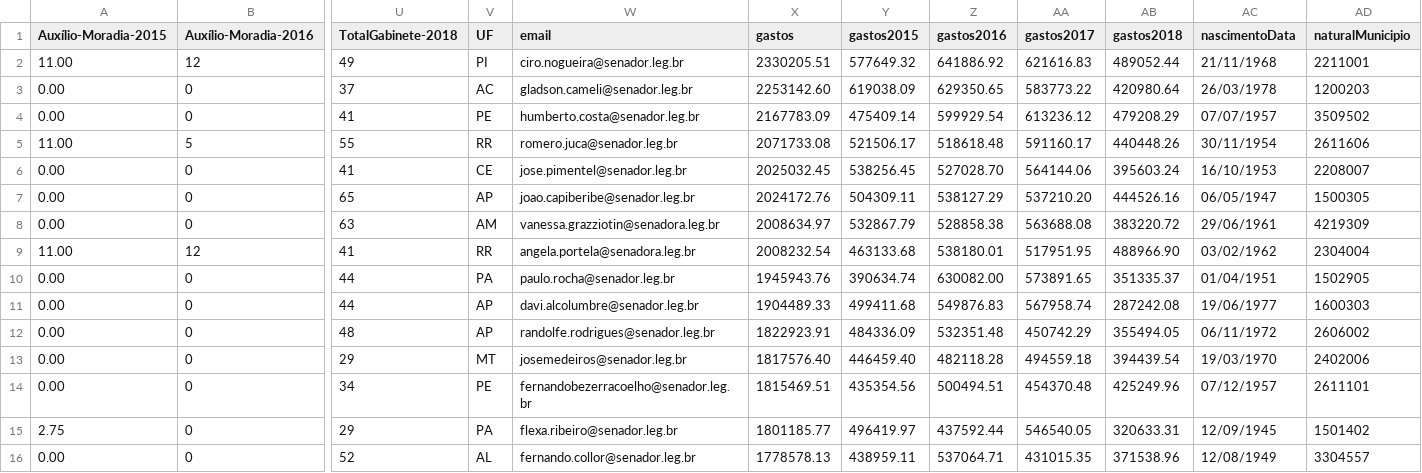
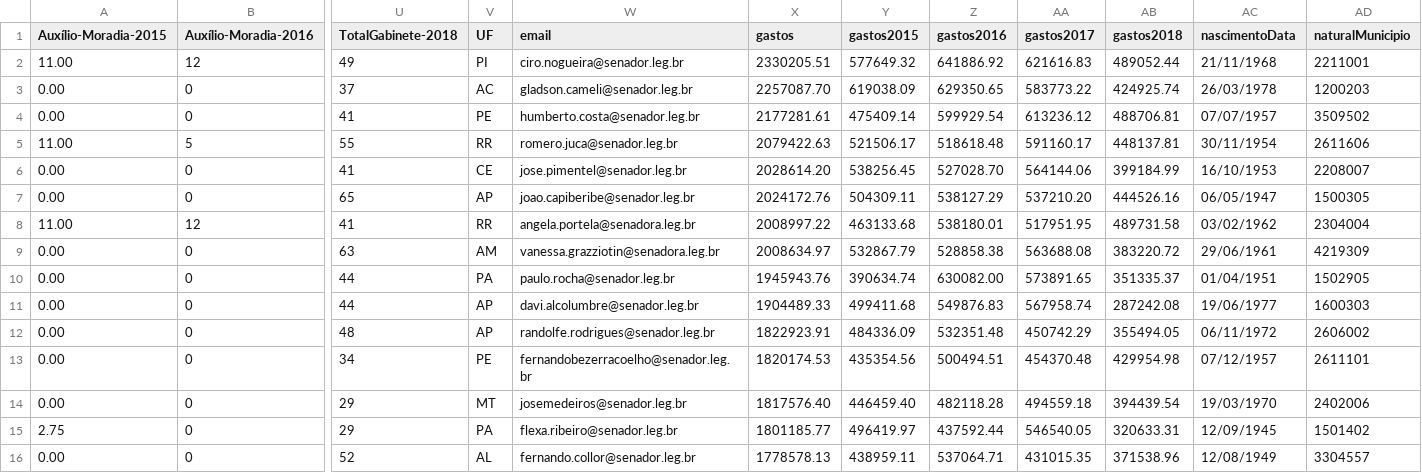
Before and after one commit to RobStelling/senado, a CSV file: csv/55_top.csv, drawn as a sheet; only a part is shown, gaps mark what is left out; removed rows and columns are numbered as before the commit, all else as after; rows hold the shown columns only; the diff names each change by its address in the sheet, - before the commit and + after, or states it on an @@ line.

```diff
--- a/csv/55_top.csv
+++ b/csv/55_top.csv
-X3 (gastos): 2253142.60
+X3 (gastos): 2257087.70
-AB3 (gastos2018): 420980.64
+AB3 (gastos2018): 424925.74
-X4 (gastos): 2167783.09
+X4 (gastos): 2177281.61
-AB4 (gastos2018): 479208.29
+AB4 (gastos2018): 488706.81
-X5 (gastos): 2071733.08
+X5 (gastos): 2079422.63
-AB5 (gastos2018): 440448.26
+AB5 (gastos2018): 448137.81
-X6 (gastos): 2025032.45
+X6 (gastos): 2028614.20
-AB6 (gastos2018): 395603.24
+AB6 (gastos2018): 399184.99
+row 8: 11.00 | 12 | 41 | RR | angela.portela@senadora.leg.br | 2008997.22 | 463133.68 | 538180.01 | 517951.95 | 489731.58 | 03/02/1962 | 2304004
-row 9: 11.00 | 12 | 41 | RR | angela.portela@senadora.leg.br | 2008232.54 | 463133.68 | 538180.01 | 517951.95 | 488966.90 | 03/02/1962 | 2304004
+row 13: 0.00 | 0 | 34 | PE | fernandobezerracoelho@senador.leg.br | 1820174.53 | 435354.56 | 500494.51 | 454370.48 | 429954.98 | 07/12/1957 | 2611101
-row 14: 0.00 | 0 | 34 | PE | fernandobezerracoelho@senador.leg.br | 1815469.51 | 435354.56 | 500494.51 | 454370.48 | 425249.96 | 07/12/1957 | 2611101
```
Also changed, not shown: csv/55_gastoEstados.csv, csv/55_gastoPartidos.csv, 14 other files.
